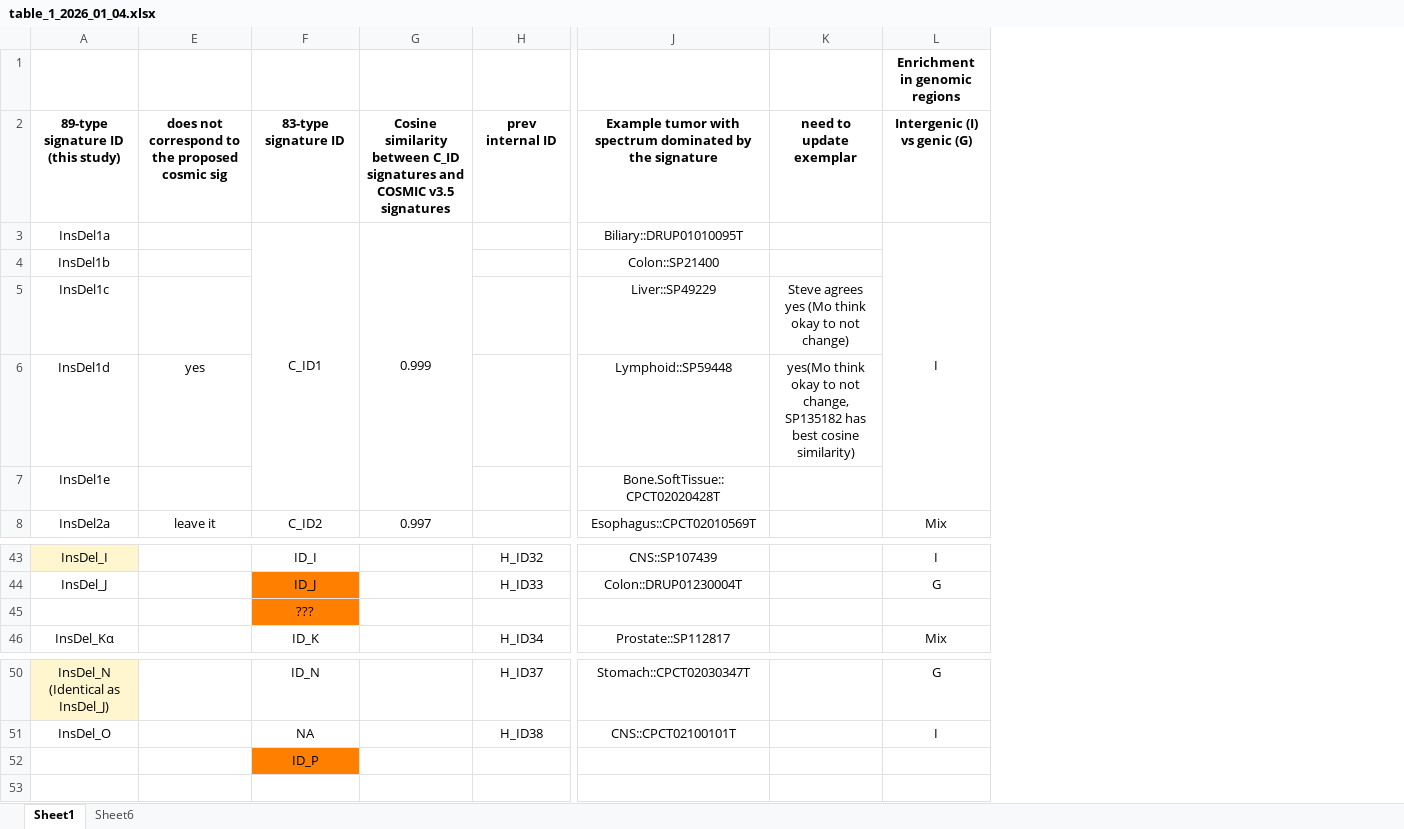
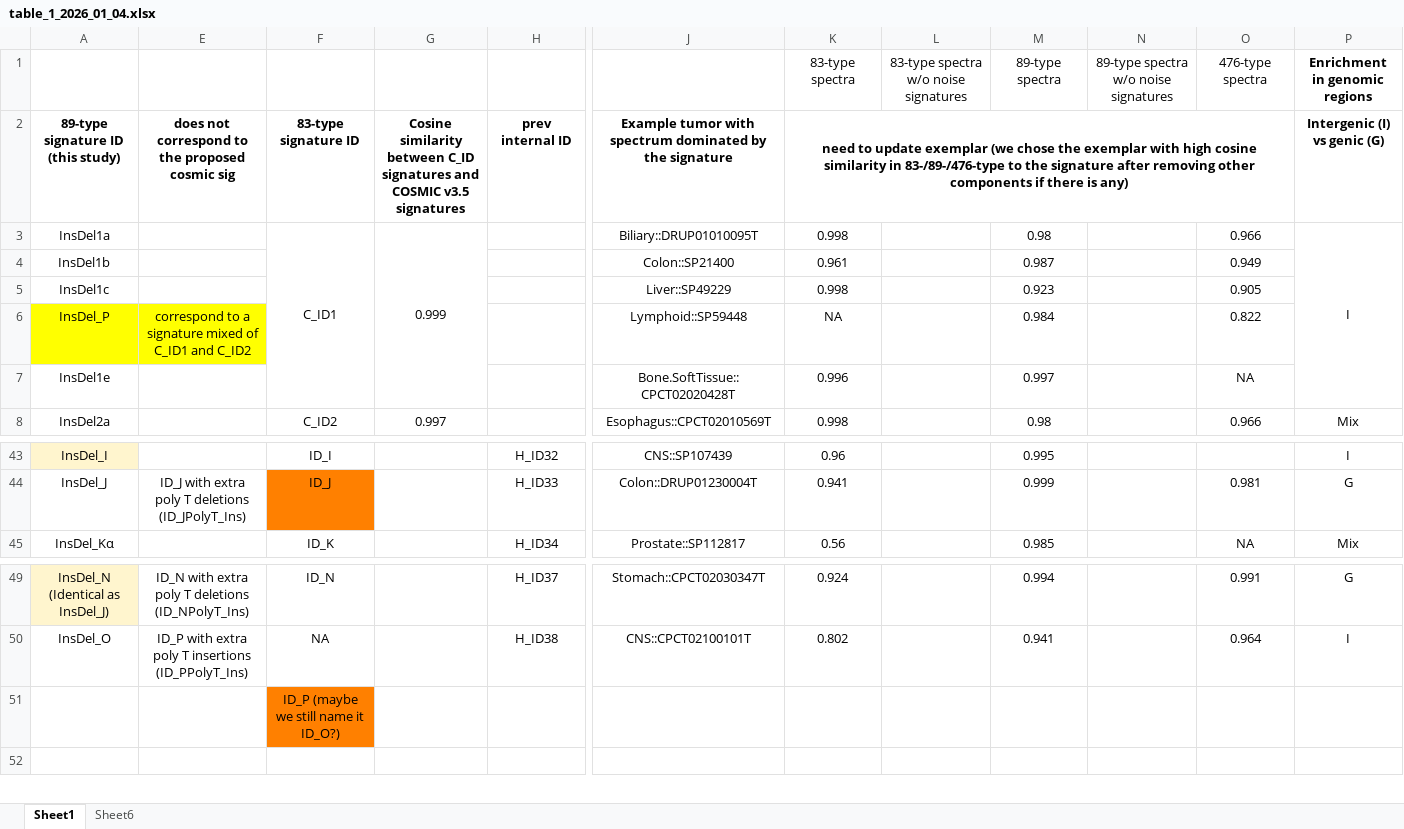
Before and after one commit to liumoLM/Liu2024, an Excel workbook: table_1_2026_01_04.xlsx, sheet Sheet1, drawn as a sheet; only a part is shown, gaps mark what is left out; values as stored, in another font and other column widths than the file's, no borders; conditional formats not drawn; removed rows and columns are numbered as before the commit, all else as after; rows hold the shown columns only; the diff names each change by its address in the sheet, - before the commit and + after, or states it on an @@ line.

Commit message:
update table1

```diff
--- a/table_1_2026_01_04.xlsx (sheet Sheet1)
+++ b/table_1_2026_01_04.xlsx (sheet Sheet1)
-column E, rows 2-8: does not correspond to the proposed cosmic sig |  |  |  | yes |  | leave it
+column E, rows 2-6: does not correspond to the proposed cosmic sig |  |  |  | correspond to a signature mixed of C_ID1 and C_ID2; row 44: ID_J with extra poly T deletions (ID_JPolyT_Ins); rows 49-50: ID_N with extra poly T deletions (ID_NPolyT_Ins) | ID_P with extra poly T insertions (ID_PPolyT_Ins)
-column K, rows 2-6: need to update exemplar |  |  | Steve agrees yes (Mo think okay to not change) | yes(Mo think okay to not change, SP135182 has best cosine similarity)
+column K, rows 1-8: 83-type spectra | need to update exemplar (we chose the exemplar with high cosine similarity in 83-/89-/476-type to the signature after removing other components if there is any) | 0.998 | 0.961 | 0.998 | NA | 0.996 | 0.998; rows 43-45: 0.96 | 0.941 | 0.56; rows 49-50: 0.924 | 0.802
+column L, row 1: 83-type spectra w/o noise signatures
+column M, rows 1-8: 89-type spectra |  | 0.98 | 0.987 | 0.923 | 0.984 | 0.997 | 0.98; rows 43-45: 0.995 | 0.999 | 0.985; rows 49-50: 0.994 | 0.941
+column N, row 1: 89-type spectra w/o noise signatures
+column O, rows 1-8: 476-type spectra |  | 0.966 | 0.949 | 0.905 | 0.822 | NA | 0.966; rows 44-45: 0.981 | NA; rows 49-50: 0.991 | 0.964
-A6: InsDel1d
+A6: InsDel_P
-A6 fill: none
+A6 fill: #FFFF00
-row 45:  |  | ???
-F51: ID_P
+F51: ID_P (maybe we still name it ID_O?)
```
Also changed, not shown: 1 other file.
